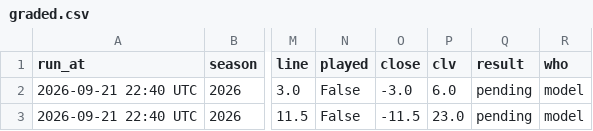
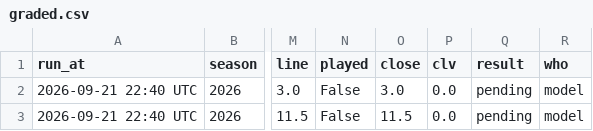
Before and after one commit to MattFos18/nfl-model, a CSV file: data/tracker/graded.csv, drawn as a sheet; only a part is shown, gaps mark what is left out; the diff names each change by its address in the sheet, - before the commit and + after, or states it on an @@ line.

```diff
--- a/data/tracker/graded.csv
+++ b/data/tracker/graded.csv
-O2 (close): -3.0
+O2 (close): 3.0
-P2 (clv): 6.0
+P2 (clv): 0.0
-O3 (close): -11.5
+O3 (close): 11.5
-P3 (clv): 23.0
+P3 (clv): 0.0
```
Also changed, not shown: 3 other files.
